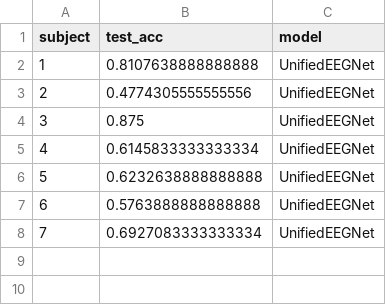
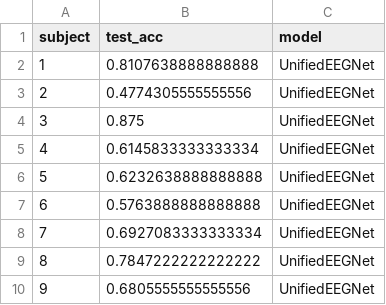
Before and after one commit to istiaqfuad/eegnet-v2, a CSV file: results_archive/hcilab/results_loso_unified_rs10.csv, drawn as a sheet; the diff names each change by its address in the sheet, - before the commit and + after, or states it on an @@ line.

Commit message:
results: IV-2b benchmark (within 86.1/RA 87.2, LOSO 80.2) + multi-dataset table; archive iv2b CSVs+logs

```diff
--- a/results_archive/hcilab/results_loso_unified_rs10.csv
+++ b/results_archive/hcilab/results_loso_unified_rs10.csv
+row 9: 8 | 0.7847222222222222 | UnifiedEEGNet
+row 10: 9 | 0.6805555555555556 | UnifiedEEGNet
```
Also changed, not shown: 56 other files.
